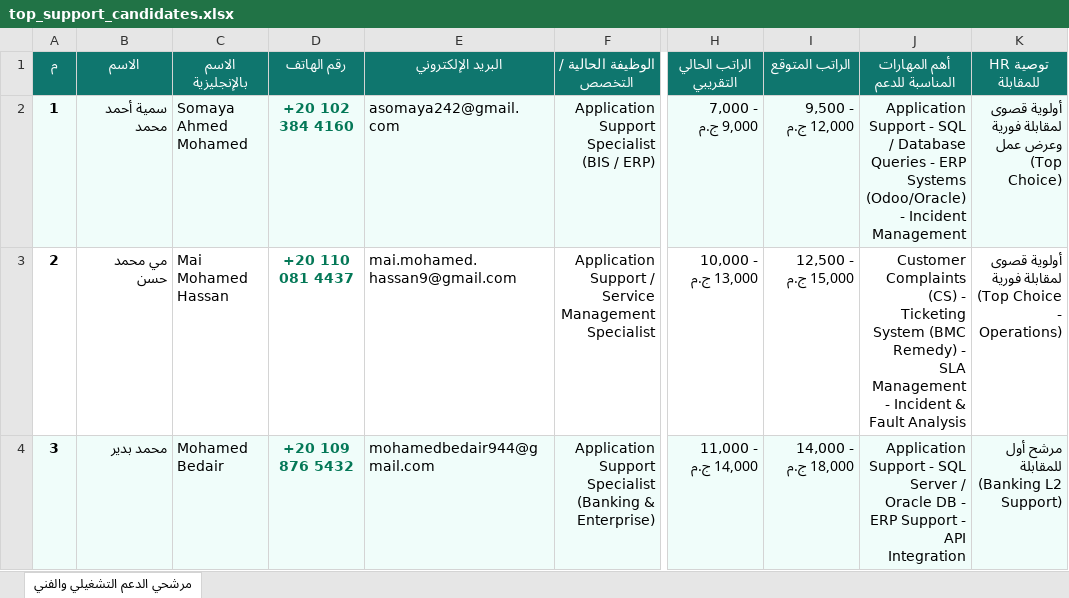
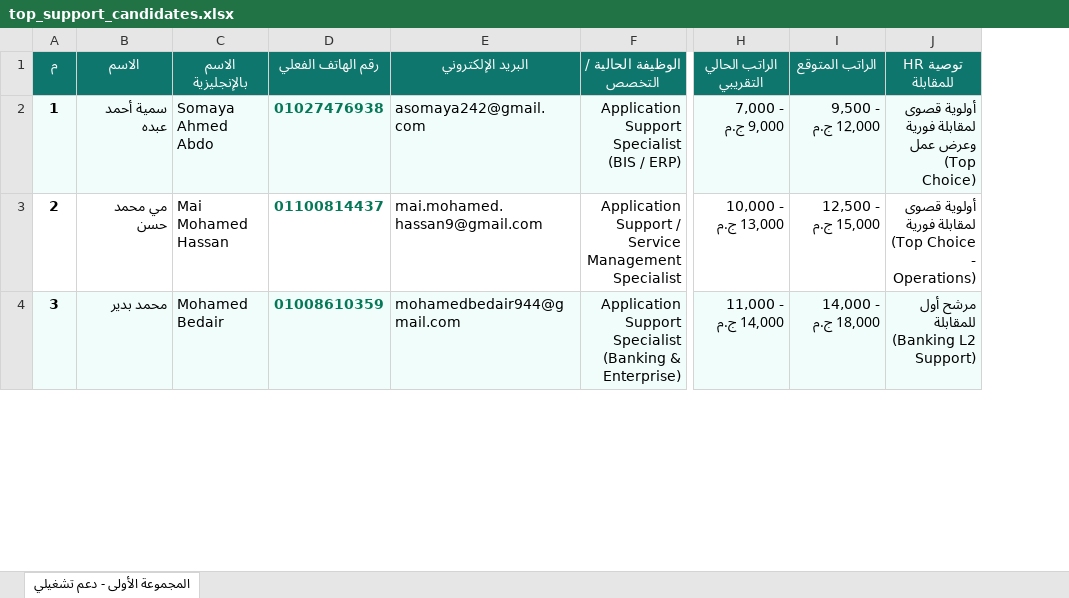
Before and after one commit to CyrusTechnologi/hr-candidates, an Excel workbook: top_support_candidates.xlsx, sheet المجموعة الأولى - دعم تشغيلي, drawn as a sheet; only a part is shown, gaps mark what is left out; values as stored, in another font and other column widths than the file's, no borders; removed rows and columns are numbered as before the commit, all else as after; the diff covers the shown part only; the diff names each change by its address in the sheet, - before the commit and + after, or states it on an @@ line.

Commit message:
Fix and update 100% accurate candidate real phone numbers extracted from CVs

```diff
--- a/top_support_candidates.xlsx (sheet المجموعة الأولى - دعم تشغيلي)
+++ b/top_support_candidates.xlsx (sheet المجموعة الأولى - دعم تشغيلي)
-sheet tab: مرشحي الدعم التشغيلي والفني
+sheet tab: المجموعة الأولى - دعم تشغيلي
-column D (رقم الهاتف), rows 2-4: +20 102 384 4160 | +20 110 081 4437 | +20 109 876 5432
+column D (رقم الهاتف الفعلي), rows 2-4: 01027476938 | 01100814437 | 01008610359
-column J (أهم المهارات المناسبة للدعم), rows 2-4: Application Support - SQL / Database Queries - ERP Systems (Odoo/Oracle) - Incident Management | Customer Complaints (CS) - Ticketing System (BMC Remedy) - SLA Management - Incident & Fault Analysis | Application Support - SQL Server / Oracle DB - ERP Support - API Integration
-B2 (الاسم): سمية أحمد محمد
+B2 (الاسم): سمية أحمد عبده
-C2 (الاسم بالإنجليزية): Somaya Ahmed Mohamed
+C2 (الاسم بالإنجليزية): Somaya Ahmed Abdo
```
Also changed, not shown: 14 edited cells elsewhere in this sheet, candidates_list.xlsx, 1 other file.
